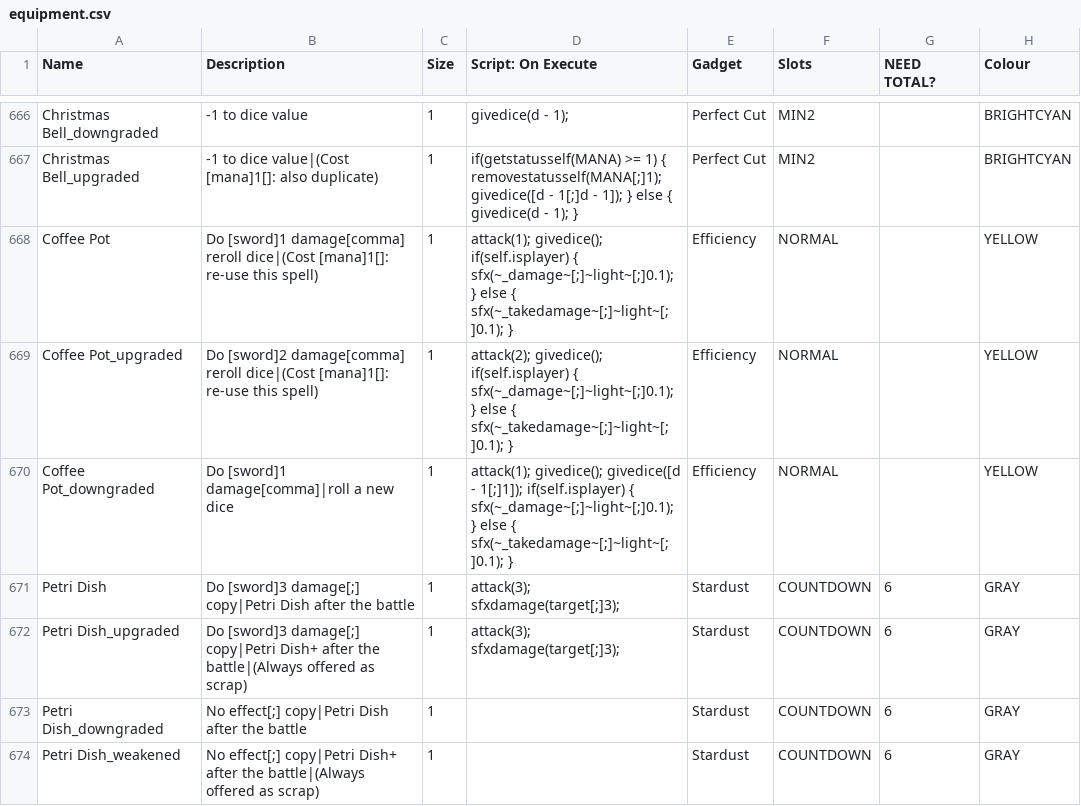
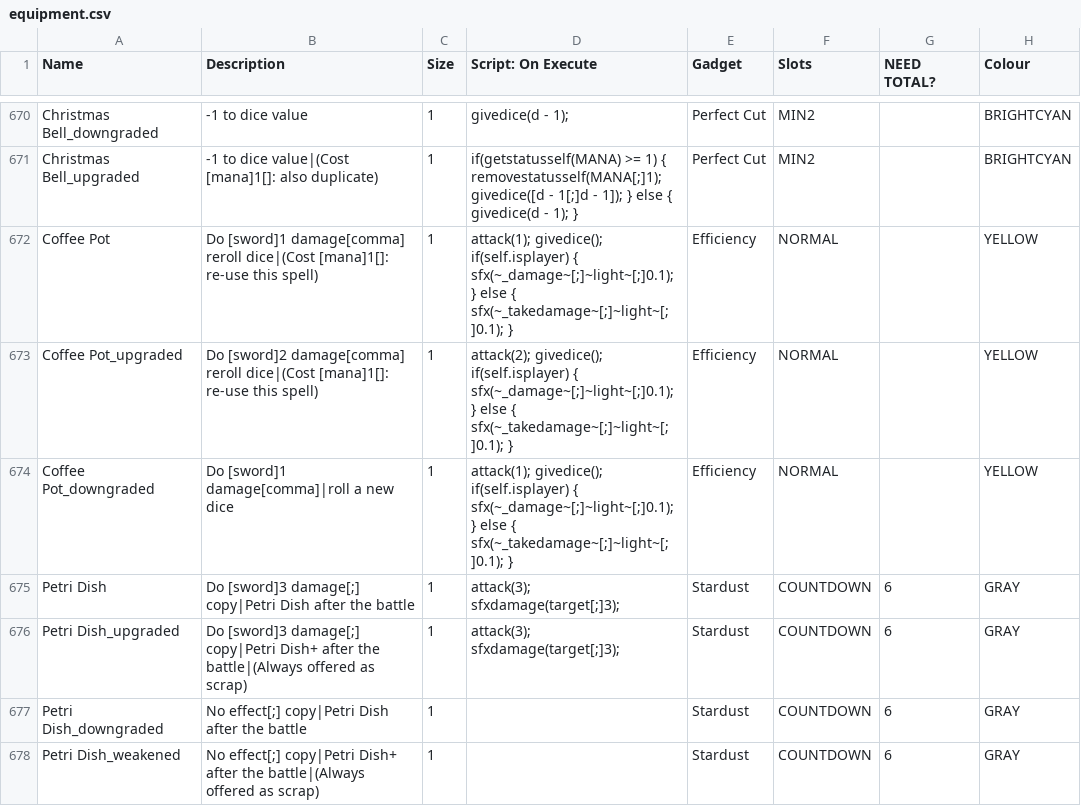
Before and after one commit to ncrecc/christmasspecial, a CSV file: _append/data/text/equipment.csv, drawn as a sheet; only a part is shown, gaps mark what is left out; addresses are those after the commit; the diff covers the shown part only; the diff names each change by its address in the sheet, - before the commit and + after, or states it on an @@ line.

Commit message:
more postrelease changes/fixes - fixed weird deprecated coffee pot- script (rolled a new dice, the dice you put in, and the dice minus 1) - nerfed frozen slash by taking away its free2 - tree shake's description now correctly reflects that you receive 2-4 ornaments - copycat and grinch are now excluded from warrior - nicholas is now excluded from thief - next tome can no longer be furied - copycat is now excluded from witch - nerfed chaingun (now needs even and does 3 damage) - chaingun now works on dodge - snowball machinegun now attacks once on dodge (similarly to tetraphobia) - ice skates and fire boots now upgrade correctly - creative crisis's description is now clearer - all gadgets now properly break after finishing a battle with creative crisis used - removed the weird changeslots shenenigans creative crisis was doing (doesn't work great with combination slots) and just made it once per battle - creative crisis and consumerism statuses are no longer invisible

```diff
--- a/_append/data/text/equipment.csv
+++ b/_append/data/text/equipment.csv
-D674 (Script: On Execute): attack(1); givedice(); givedice([d - 1[;]1]); if(self.isplayer) {…
+D674 (Script: On Execute): attack(1); givedice(); if(self.isplayer) {…
```
Also changed, not shown: 4 added rows and 25 edited cells elsewhere in this file, _append/data/text/skills.csv, _append/data/text/statuseffects.csv, 2 other files.
